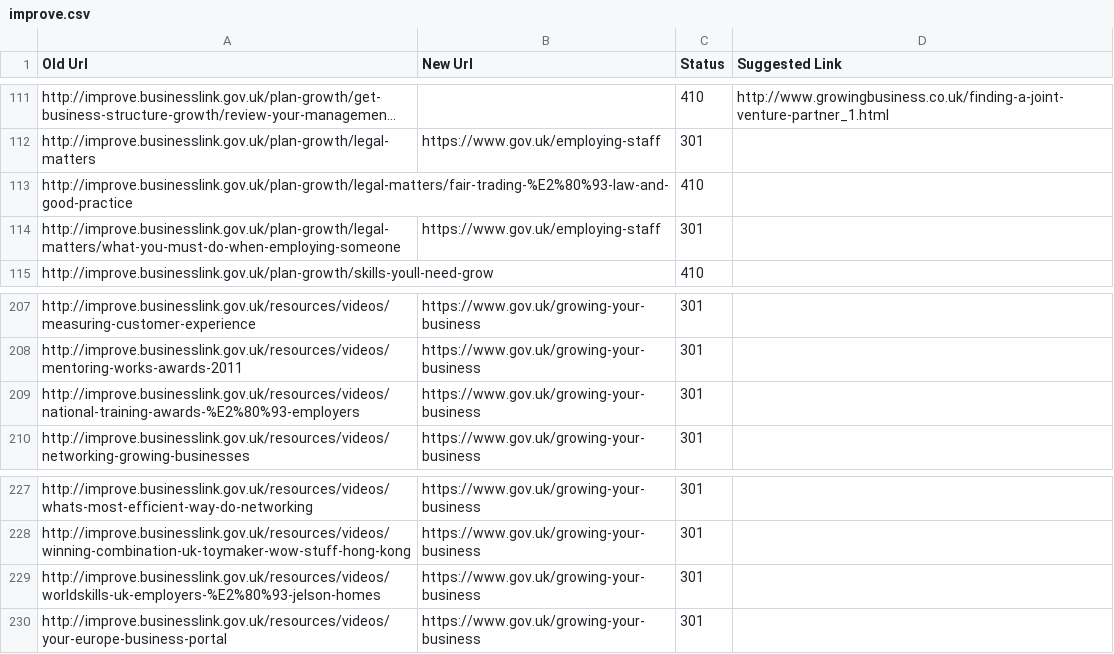
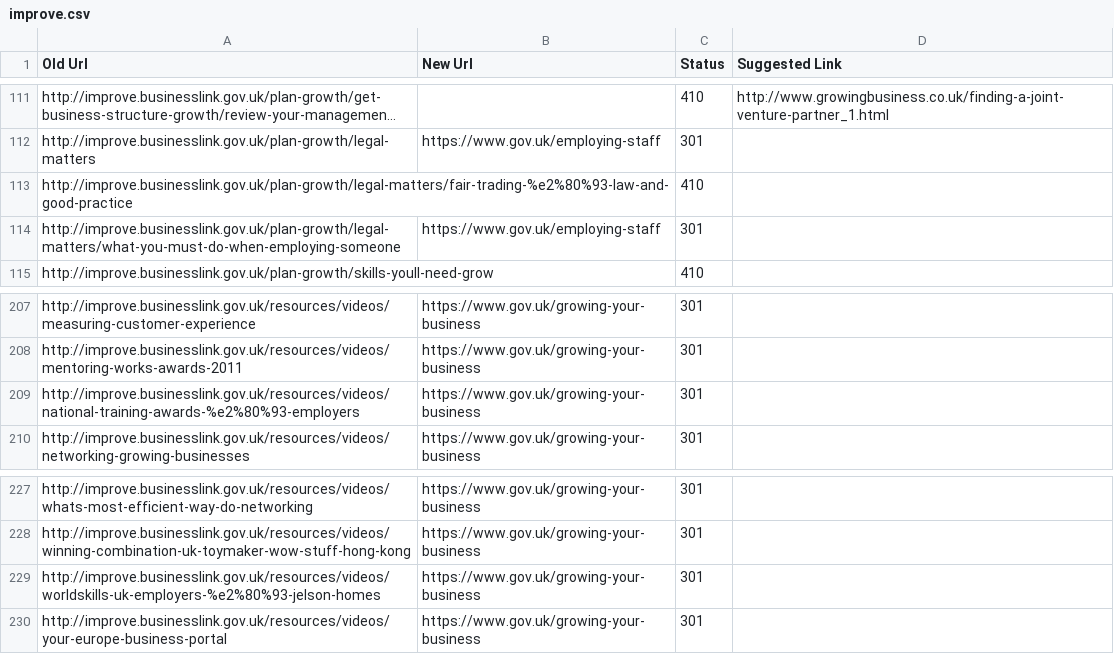
Before and after one commit to alphagov/transition-config, a CSV file: data/mappings/improve.csv, drawn as a sheet; only a part is shown, gaps mark what is left out; long unchanged cells end in …; the diff covers the shown part only; the diff names each change by its address in the sheet, - before the commit and + after, or states it on an @@ line.

```diff
--- a/data/mappings/improve.csv
+++ b/data/mappings/improve.csv
-A113 (Old Url): http://improve.businesslink.gov.uk/plan-growth/legal-matters/fair-trading-%E2%80%93-law-and-good-practice
+A113 (Old Url): http://improve.businesslink.gov.uk/plan-growth/legal-matters/fair-trading-%e2%80%93-law-and-good-practice
-A209 (Old Url): http://improve.businesslink.gov.uk/resources/videos/national-training-awards-%E2%80%93-employers
+A209 (Old Url): http://improve.businesslink.gov.uk/resources/videos/national-training-awards-%e2%80%93-employers
-A229 (Old Url): http://improve.businesslink.gov.uk/resources/videos/worldskills-uk-employers-%E2%80%93-jelson-homes
+A229 (Old Url): http://improve.businesslink.gov.uk/resources/videos/worldskills-uk-employers-%e2%80%93-jelson-homes
```
Also changed, not shown: 10 edited cells elsewhere in this file, data/mappings/directgov.csv, data/mappings/fco.csv, 9 other files.
